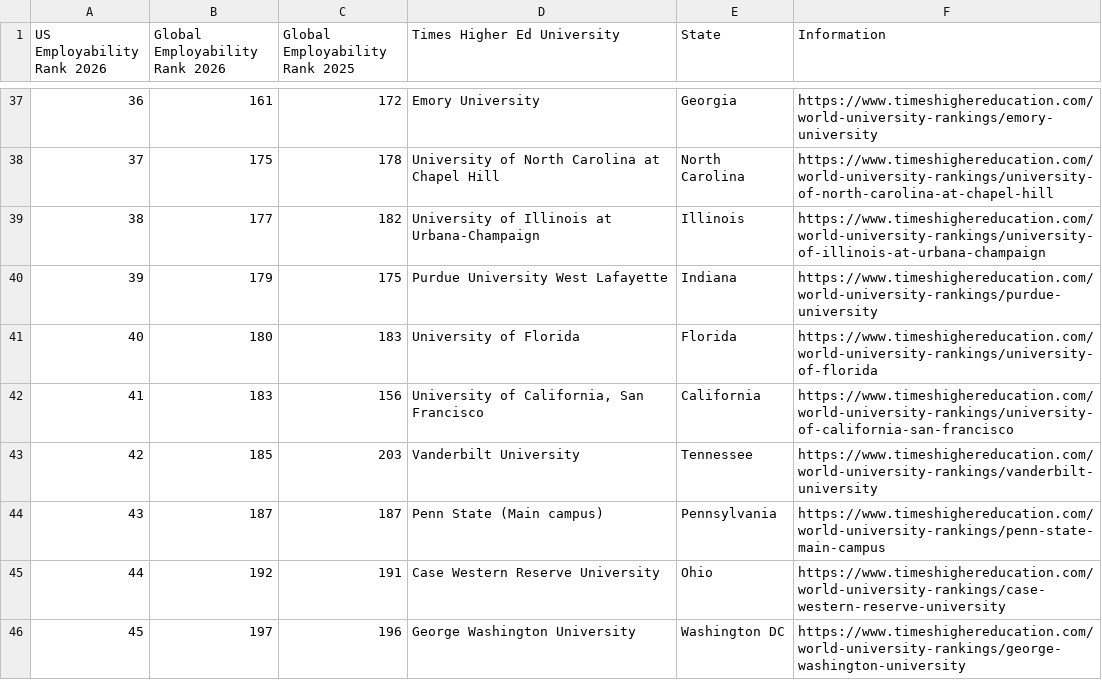
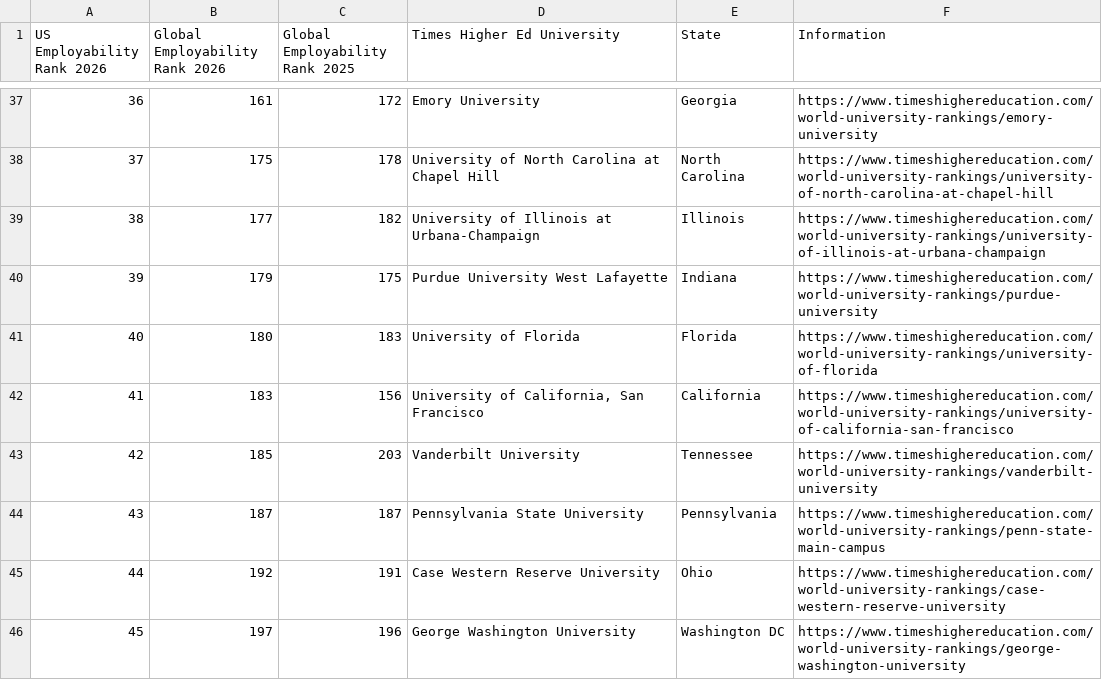
Before and after one commit to edexcellencepiedmont/matriculation, a CSV file: raw/Times_Higher_Ed_US_employability.csv, drawn as a sheet; only a part is shown, gaps mark what is left out.

Commit message:
Cleaned leading "The " and trailing city/state

```diff
--- a/raw/Times_Higher_Ed_US_employability.csv
+++ b/raw/Times_Higher_Ed_US_employability.csv
@@ -43,3 +43,3 @@
 42,185,203,Vanderbilt University,Tennessee,https://www.timeshighereducation.com/world-university-rankings/vanderbilt-university
-43,187,187,Penn State (Main campus),Pennsylvania,https://www.timeshighereducation.com/world-university-rankings/penn-state-main-campus
+43,187,187,Pennsylvania State University,Pennsylvania,https://www.timeshighereducation.com/world-university-rankings/penn-state-main-campus
 44,192,191,Case Western Reserve University,Ohio,https://www.timeshighereducation.com/world-university-rankings/case-western-reserve-university
```
Also changed, not shown: 1 other file.
